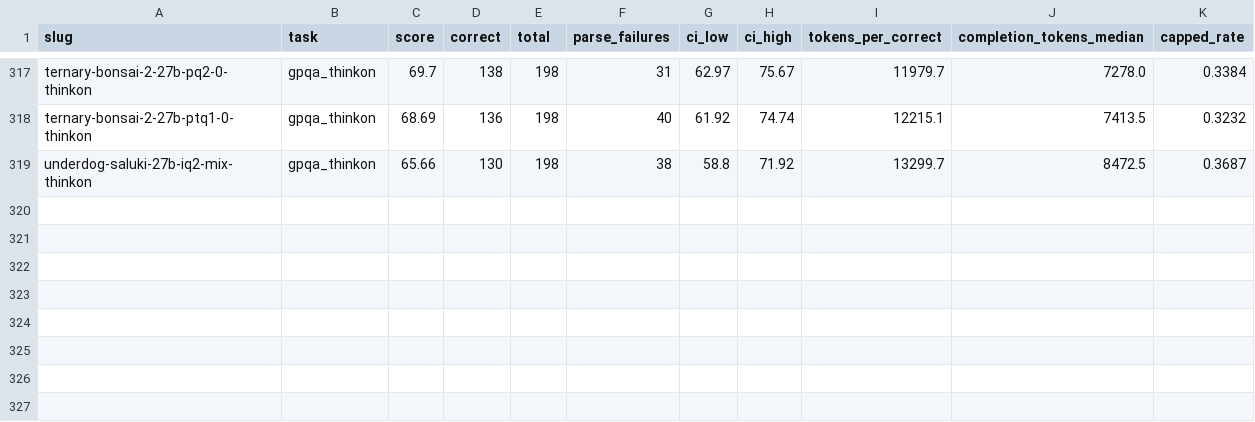
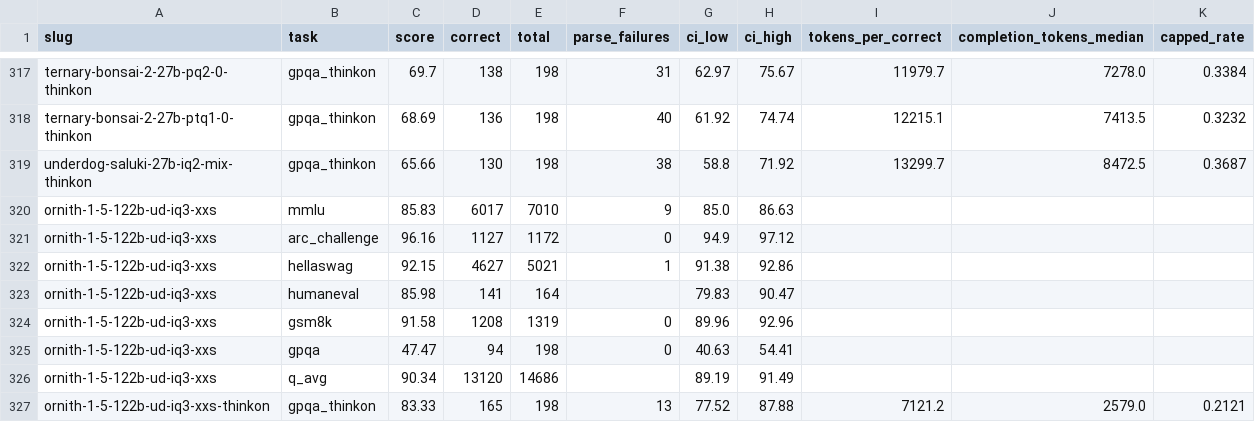
Before and after one commit to notwitcheer/llm-bench-rig, a CSV file: dataset/board_ci.csv, drawn as a sheet; only a part is shown, gaps mark what is left out.

```diff
--- a/dataset/board_ci.csv
+++ b/dataset/board_ci.csv
@@ -319 +319,9 @@ ternary-bonsai-2-27b-ptq1-0-thinkon,gpqa_thinkon,68.69,136,198,40,61.92,74.74,12
 underdog-saluki-27b-iq2-mix-thinkon,gpqa_thinkon,65.66,130,198,38,58.8,71.92,13299.7,8472.5,0.3687
+ornith-1-5-122b-ud-iq3-xxs,mmlu,85.83,6017,7010,9,85.0,86.63,,,
+ornith-1-5-122b-ud-iq3-xxs,arc_challenge,96.16,1127,1172,0,94.9,97.12,,,
+ornith-1-5-122b-ud-iq3-xxs,hellaswag,92.15,4627,5021,1,91.38,92.86,,,
+ornith-1-5-122b-ud-iq3-xxs,humaneval,85.98,141,164,,79.83,90.47,,,
+ornith-1-5-122b-ud-iq3-xxs,gsm8k,91.58,1208,1319,0,89.96,92.96,,,
+ornith-1-5-122b-ud-iq3-xxs,gpqa,47.47,94,198,0,40.63,54.41,,,
+ornith-1-5-122b-ud-iq3-xxs,q_avg,90.34,13120,14686,,89.19,91.49,,,
+ornith-1-5-122b-ud-iq3-xxs-thinkon,gpqa_thinkon,83.33,165,198,13,77.52,87.88,7121.2,2579.0,0.2121
```
Also changed, not shown: dataset/benchmarks.csv, dataset/card_fit.csv, 8 other files.
